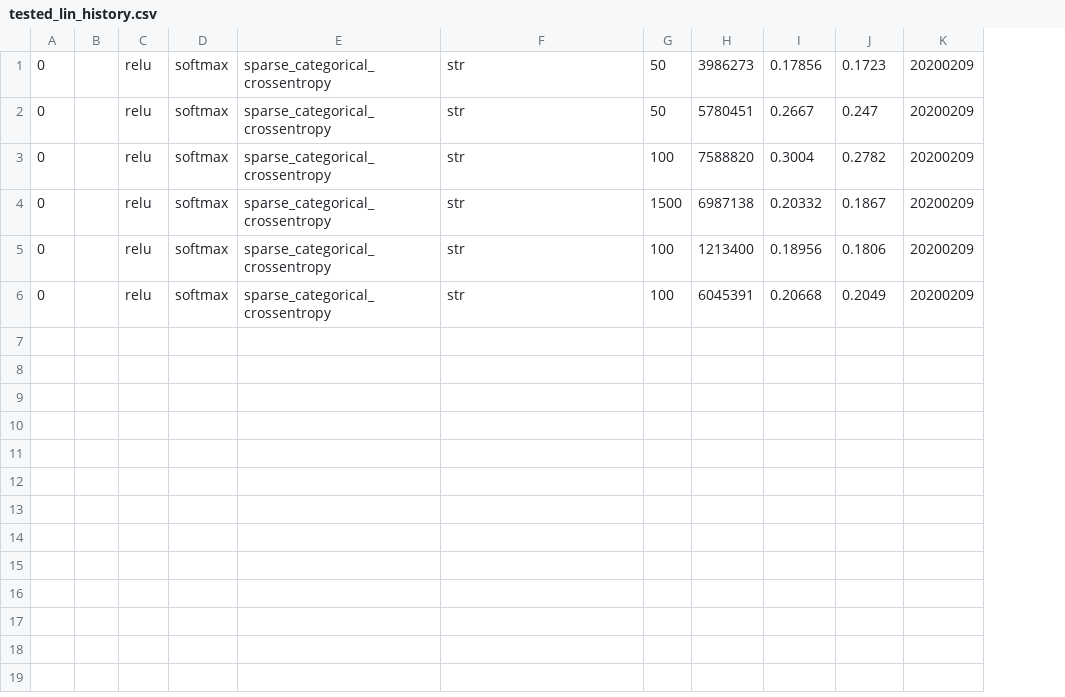
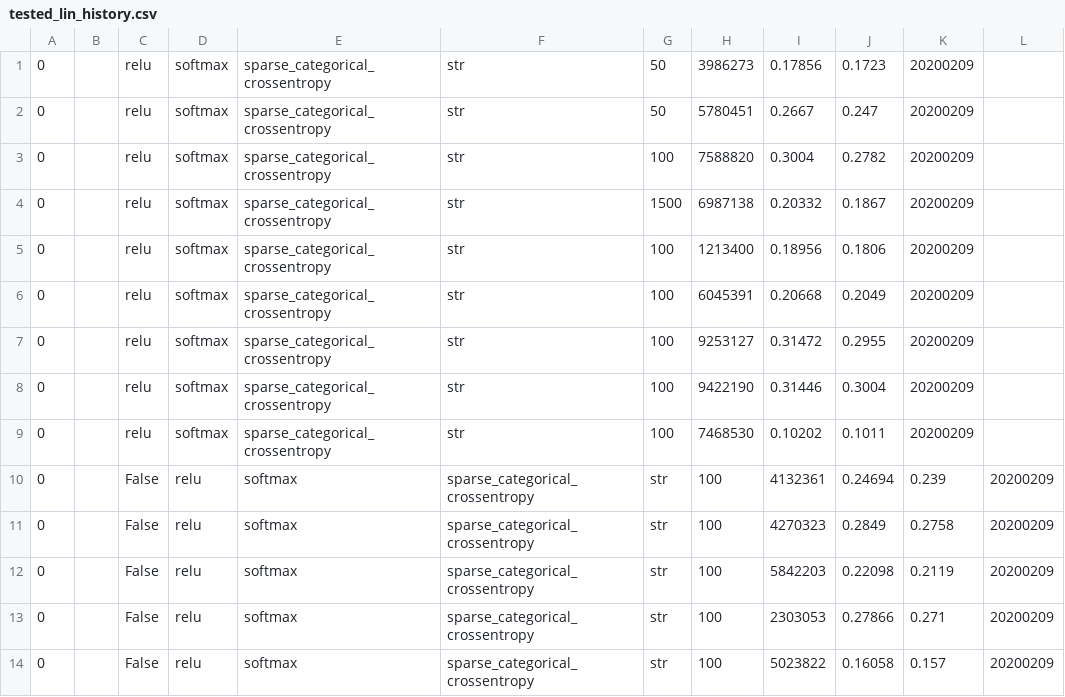
Before and after one commit to jsarni/4IABD-DEEP-LEARNING-PROJECT, a CSV file: cifar10/trained_models/linearModel/historique_tests/tested_lin_history.csv, drawn as a sheet; addresses are those after the commit; the diff names each change by its address in the sheet, - before the commit and + after, or states it on an @@ line.

```diff
--- a/cifar10/trained_models/linearModel/historique_tests/tested_lin_history.csv
+++ b/cifar10/trained_models/linearModel/historique_tests/tested_lin_history.csv
+column K, rows 1-6: all 20200209
-L1:L6: 20200209
+L1:L6: (empty)
+row 7: 0 |  | relu | softmax | sparse_categorical_crossentropy | str | 100 | 9253127 | 0.31472 | 0.2955 | 20200209
+row 8: 0 |  | relu | softmax | sparse_categorical_crossentropy | str | 100 | 9422190 | 0.31446 | 0.3004 | 20200209
+row 9: 0 |  | relu | softmax | sparse_categorical_crossentropy | str | 100 | 7468530 | 0.10202 | 0.1011 | 20200209
+row 10: 0 |  | False | relu | softmax | sparse_categorical_crossentropy | str | 100 | 4132361 | 0.24694 | 0.239 | 20200209
+row 11: 0 |  | False | relu | softmax | sparse_categorical_crossentropy | str | 100 | 4270323 | 0.2849 | 0.2758 | 20200209
+row 12: 0 |  | False | relu | softmax | sparse_categorical_crossentropy | str | 100 | 5842203 | 0.22098 | 0.2119 | 20200209
+row 13: 0 |  | False | relu | softmax | sparse_categorical_crossentropy | str | 100 | 2303053 | 0.27866 | 0.271 | 20200209
+row 14: 0 |  | False | relu | softmax | sparse_categorical_crossentropy | str | 100 | 5023822 | 0.16058 | 0.157 | 20200209
```
Also changed, not shown: 16 other files.
